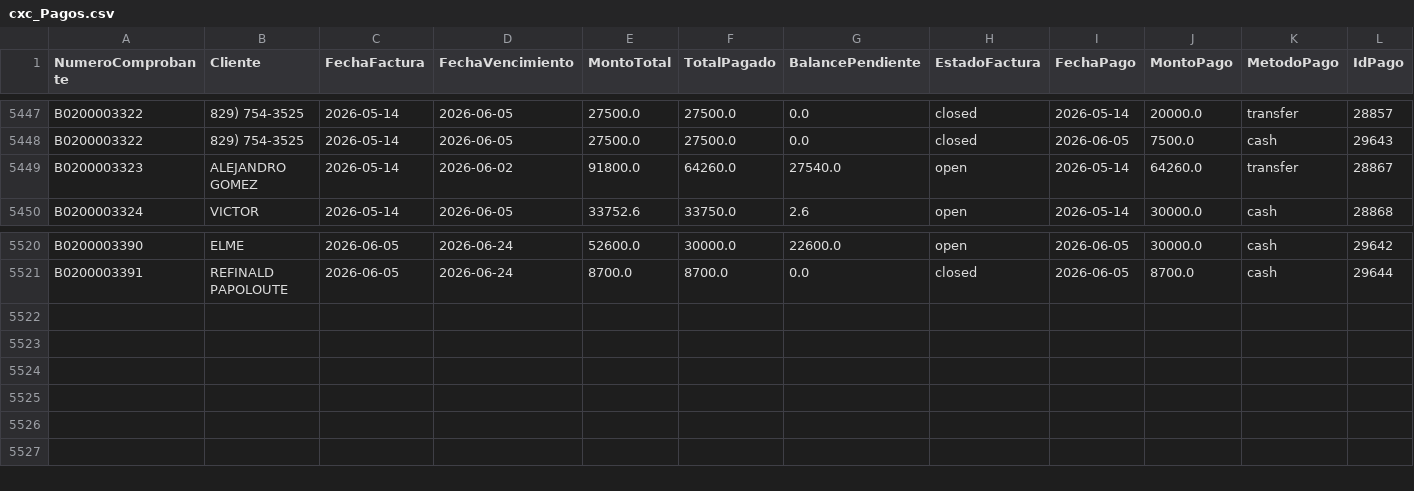
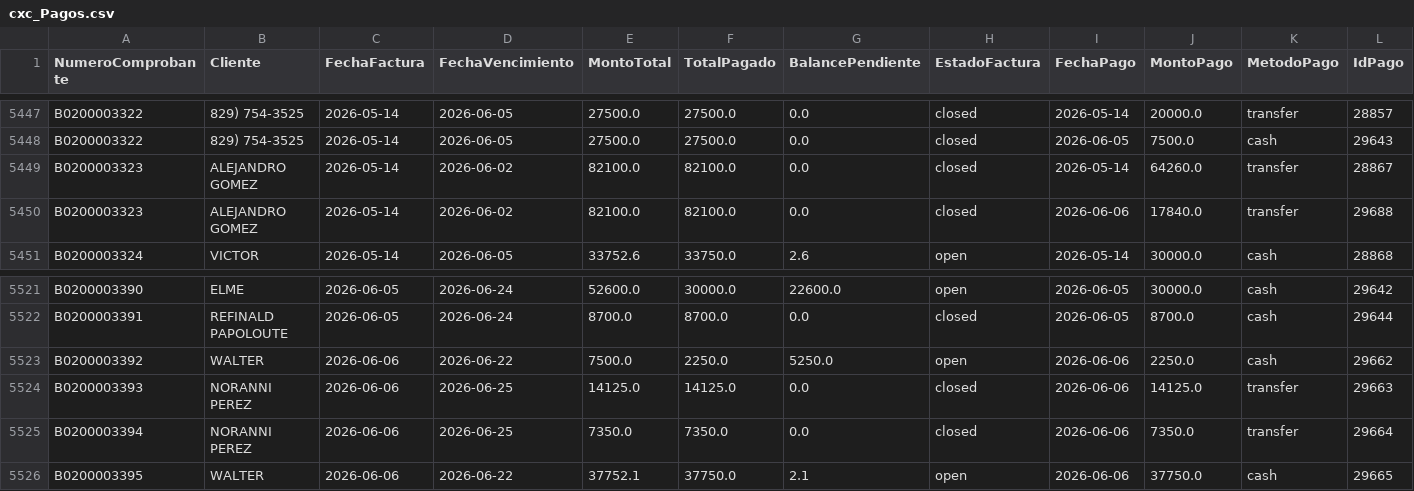
Before and after one commit to Osiris-14/reporte-cxc-alegra, a CSV file: cxc_Pagos.csv, drawn as a sheet; only a part is shown, gaps mark what is left out.

```diff
--- a/cxc_Pagos.csv
+++ b/cxc_Pagos.csv
@@ -5448,3 +5448,4 @@ B0200003322,829) 754-3525,2026-05-14,2026-06-05,27500.0,27500.0,0.0,closed,2026-
 B0200003322,829) 754-3525,2026-05-14,2026-06-05,27500.0,27500.0,0.0,closed,2026-06-05,7500.0,cash,29643
-B0200003323,ALEJANDRO GOMEZ,2026-05-14,2026-06-02,91800.0,64260.0,27540.0,open,2026-05-14,64260.0,transfer,28867
+B0200003323,ALEJANDRO GOMEZ,2026-05-14,2026-06-02,82100.0,82100.0,0.0,closed,2026-05-14,64260.0,transfer,28867
+B0200003323,ALEJANDRO GOMEZ,2026-05-14,2026-06-02,82100.0,82100.0,0.0,closed,2026-06-06,17840.0,transfer,29688
 B0200003324,VICTOR,2026-05-14,2026-06-05,33752.6,33750.0,2.6,open,2026-05-14,30000.0,cash,28868
@@ -5521 +5522,5 @@ B0200003390,ELME,2026-06-05,2026-06-24,52600.0,30000.0,22600.0,open,2026-06-05,3
 B0200003391,REFINALD PAPOLOUTE ,2026-06-05,2026-06-24,8700.0,8700.0,0.0,closed,2026-06-05,8700.0,cash,29644
+B0200003392,WALTER,2026-06-06,2026-06-22,7500.0,2250.0,5250.0,open,2026-06-06,2250.0,cash,29662
+B0200003393,NORANNI PEREZ,2026-06-06,2026-06-25,14125.0,14125.0,0.0,closed,2026-06-06,14125.0,transfer,29663
+B0200003394,NORANNI PEREZ,2026-06-06,2026-06-25,7350.0,7350.0,0.0,closed,2026-06-06,7350.0,transfer,29664
+B0200003395,WALTER,2026-06-06,2026-06-22,37752.1,37750.0,2.1,open,2026-06-06,37750.0,cash,29665
```
Also changed, not shown: 1 other file.
